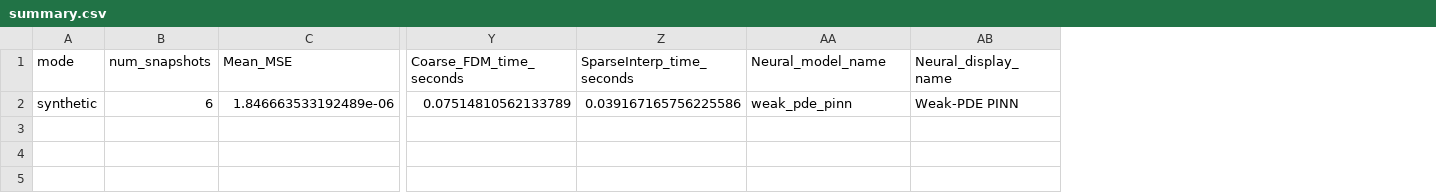
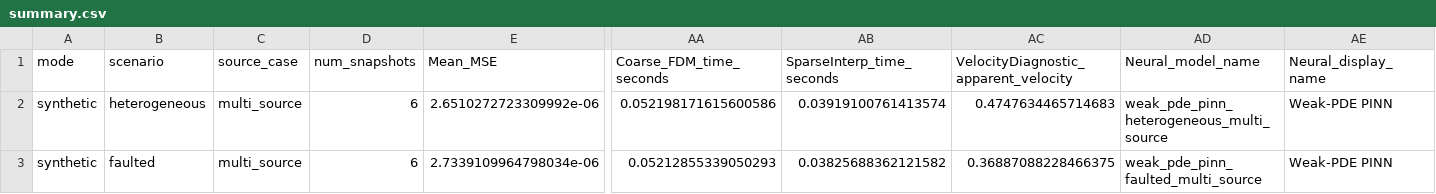
Before and after one commit to Sanzhaarr/pinn-seismic-wave, a CSV file: results/data/summary.csv, drawn as a sheet; only a part is shown, gaps mark what is left out; removed rows and columns are numbered as before the commit, all else as after; rows hold the shown columns only; the diff names each change by its address in the sheet, - before the commit and + after, or states it on an @@ line.

```diff
--- a/results/data/summary.csv
+++ b/results/data/summary.csv
+column B (scenario), empty
+column C (source_case), empty
+column AC, row 1: VelocityDiagnostic_apparent_velocity
-row 2: synthetic | 6 | 1.846663533192489e-06 | 0.07514810562133789 | 0.039167165756225586 | weak_pde_pinn | Weak-PDE PINN
+row 2: synthetic | heterogeneous | multi_source | 6 | 2.6510272723309992e-06 | 0.052198171615600586 | 0.03919100761413574 | 0.4747634465714683 | weak_pde_pinn_heterogeneous_multi_source | Weak-PDE PINN
+row 3: synthetic | faulted | multi_source | 6 | 2.7339109964798034e-06 | 0.05212855339050293 | 0.03825688362121582 | 0.36887088228466375 | weak_pde_pinn_faulted_multi_source | Weak-PDE PINN
```
Also changed, not shown: results/data/config_snapshot_synthetic.csv, 8 other files.
